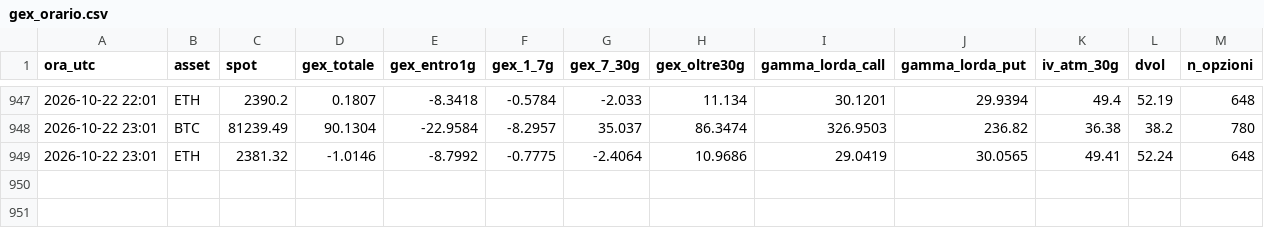
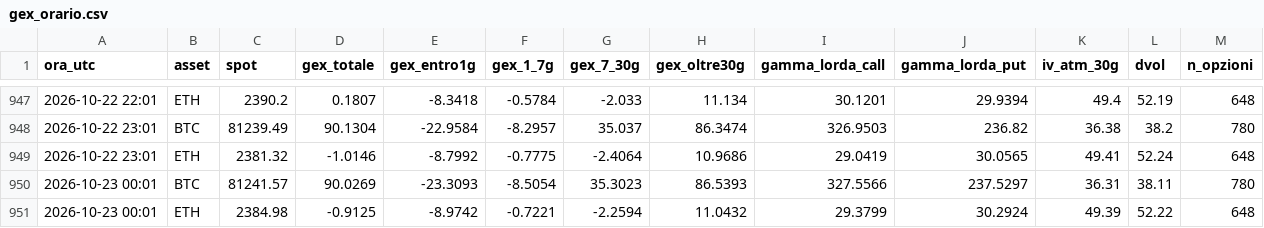
Before and after one commit to stocastico1993/gex-crypto, a CSV file: data/gex_orario.csv, drawn as a sheet; only a part is shown, gaps mark what is left out; the diff names each change by its address in the sheet, - before the commit and + after, or states it on an @@ line.

```diff
--- a/data/gex_orario.csv
+++ b/data/gex_orario.csv
+row 950: 2026-10-23 00:01 | BTC | 81241.57 | 90.0269 | -23.3093 | -8.5054 | 35.3023 | 86.5393 | 327.5566 | 237.5297 | 36.31 | 38.11 | 780
+row 951: 2026-10-23 00:01 | ETH | 2384.98 | -0.9125 | -8.9742 | -0.7221 | -2.2594 | 11.0432 | 29.3799 | 30.2924 | 49.39 | 52.22 | 648
```
